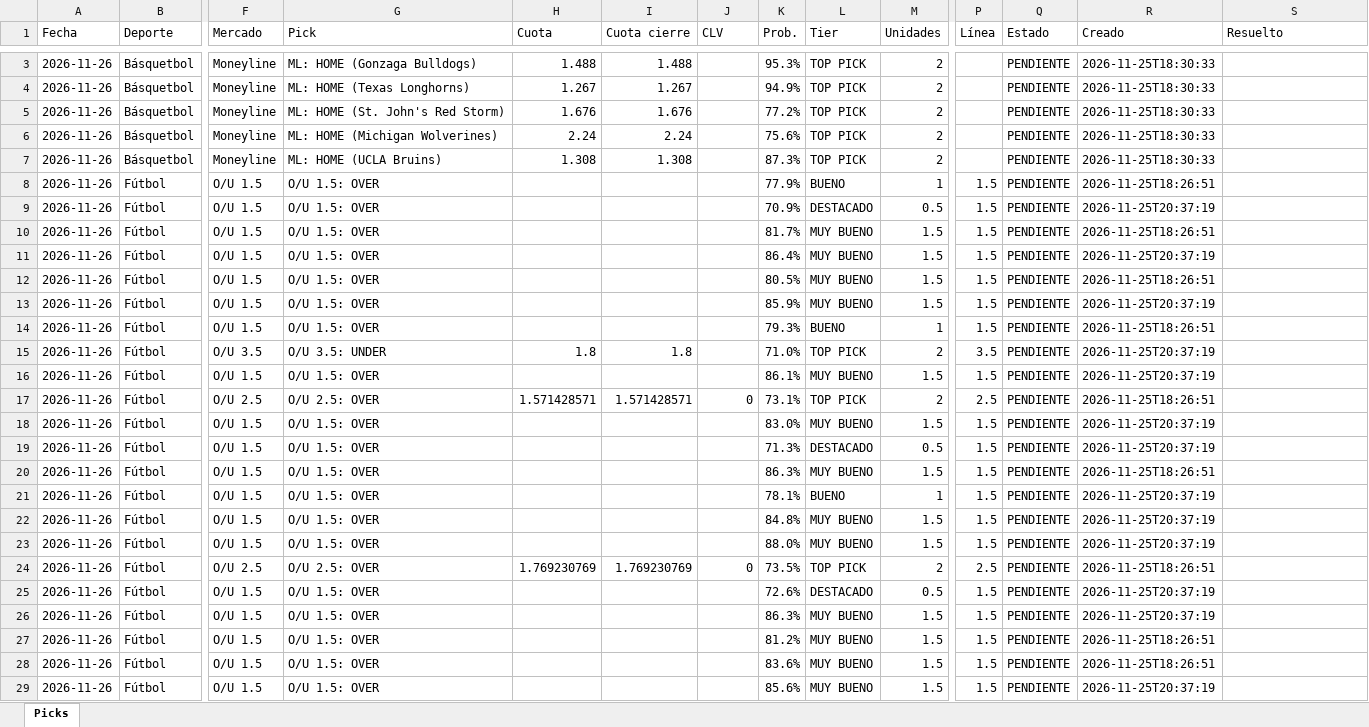
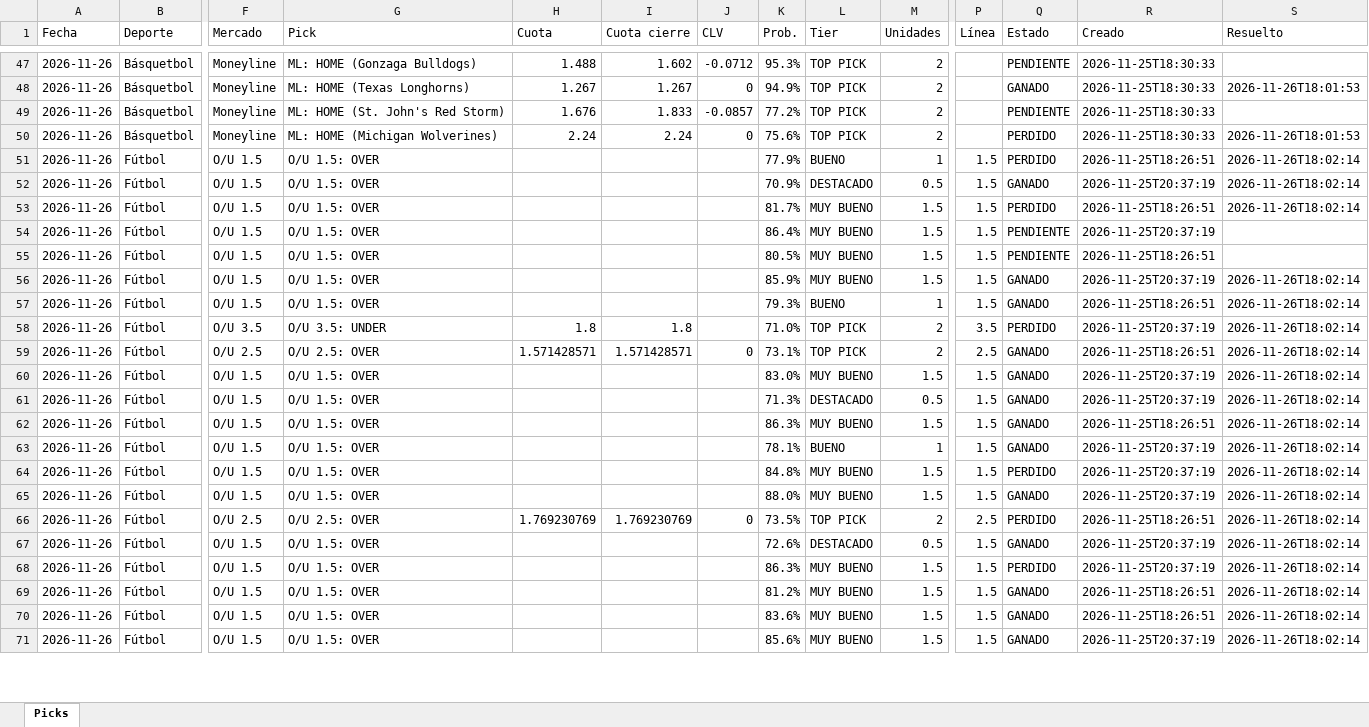
Before and after one commit to Adlax08/kronos-picks, an Excel workbook: data/picks.xlsx, sheet Picks, drawn as a sheet; only a part is shown, gaps mark what is left out; values as stored, in another font and other column widths than the file's, no cell formats; removed rows and columns are numbered as before the commit, all else as after; rows hold the shown columns only; the diff covers the shown part only; the diff names each change by its address in the sheet, - before the commit and + after, or states it on an @@ line.

```diff
--- a/data/picks.xlsx (sheet Picks)
+++ b/data/picks.xlsx (sheet Picks)
-I47 (Cuota cierre): 1.488
+I47 (Cuota cierre): 1.602
-J47 (CLV): (empty)
+J47 (CLV): -0.0712
-J48 (CLV): (empty)
+J48 (CLV): 0
-Q48 (Estado): PENDIENTE
+Q48 (Estado): GANADO
-S48 (Resuelto): (empty)
+S48 (Resuelto): 2026-11-26T18:01:53
-I49 (Cuota cierre): 1.676
+I49 (Cuota cierre): 1.833
-J49 (CLV): (empty)
+J49 (CLV): -0.0857
-J50 (CLV): (empty)
+J50 (CLV): 0
-Q50 (Estado): PENDIENTE
+Q50 (Estado): PERDIDO
-S50 (Resuelto): (empty)
+S50 (Resuelto): 2026-11-26T18:01:53
-row 7: 2026-11-26 | Básquetbol | Moneyline | ML: HOME (UCLA Bruins) | 1.308 | 1.308 |  | 87.3% | TOP PICK | 2 |  | PENDIENTE | 2026-11-25T18:30:33
-Q51 (Estado): PENDIENTE
+Q51 (Estado): PERDIDO
-S51:S53 (Resuelto): (empty)
+S51:S53 (Resuelto): 2026-11-26T18:02:14
-Q52 (Estado): PENDIENTE
+Q52 (Estado): GANADO
-Q53 (Estado): PENDIENTE
+Q53 (Estado): PERDIDO
-Q56:Q57 (Estado): PENDIENTE
+Q56:Q57 (Estado): GANADO
-S56:S58 (Resuelto): (empty)
+S56:S58 (Resuelto): 2026-11-26T18:02:14
-Q58 (Estado): PENDIENTE
+Q58 (Estado): PERDIDO
-row 16: 2026-11-26 | Fútbol | O/U 1.5 | O/U 1.5: OVER |  |  |  | 86.1% | MUY BUENO | 1.5 | 1.5 | PENDIENTE | 2026-11-25T20:37:19
-Q59:Q63 (Estado): PENDIENTE
+Q59:Q63 (Estado): GANADO
-S59:S71 (Resuelto): (empty)
+S59:S71 (Resuelto): 2026-11-26T18:02:14
-Q64 (Estado): PENDIENTE
+Q64 (Estado): PERDIDO
-Q65 (Estado): PENDIENTE
+Q65 (Estado): GANADO
-Q66 (Estado): PENDIENTE
+Q66 (Estado): PERDIDO
-Q67 (Estado): PENDIENTE
+Q67 (Estado): GANADO
-Q68 (Estado): PENDIENTE
+Q68 (Estado): PERDIDO
-Q69:Q71 (Estado): PENDIENTE
+Q69:Q71 (Estado): GANADO
```
Also changed, not shown: 44 added rows, 23 removed rows and 145 edited cells elsewhere in this sheet, cell formats, 50 other files.
